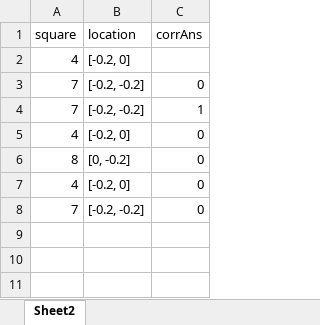
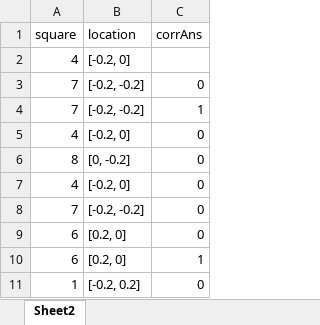
Before and after one commit to canlab/WASABI_public, an Excel workbook: fMRI Tasks/WASABI distractmap/nbackorder/N-back-1_1.xlsx, sheet Sheet2, drawn as a sheet; values as stored, in another font and other column widths than the file's, no borders; the diff names each change by its address in the sheet, - before the commit and + after, or states it on an @@ line.

Commit message:
More distractmap updates

```diff
--- a/fMRI Tasks/WASABI distractmap/nbackorder/N-back-1_1.xlsx (sheet Sheet2)
+++ b/fMRI Tasks/WASABI distractmap/nbackorder/N-back-1_1.xlsx (sheet Sheet2)
+row 9: 6 | [0.2, 0] | 0
+row 10: 6 | [0.2, 0] | 1
+row 11: 1 | [-0.2, 0.2] | 0
```
Also changed, not shown: 2 other files.
